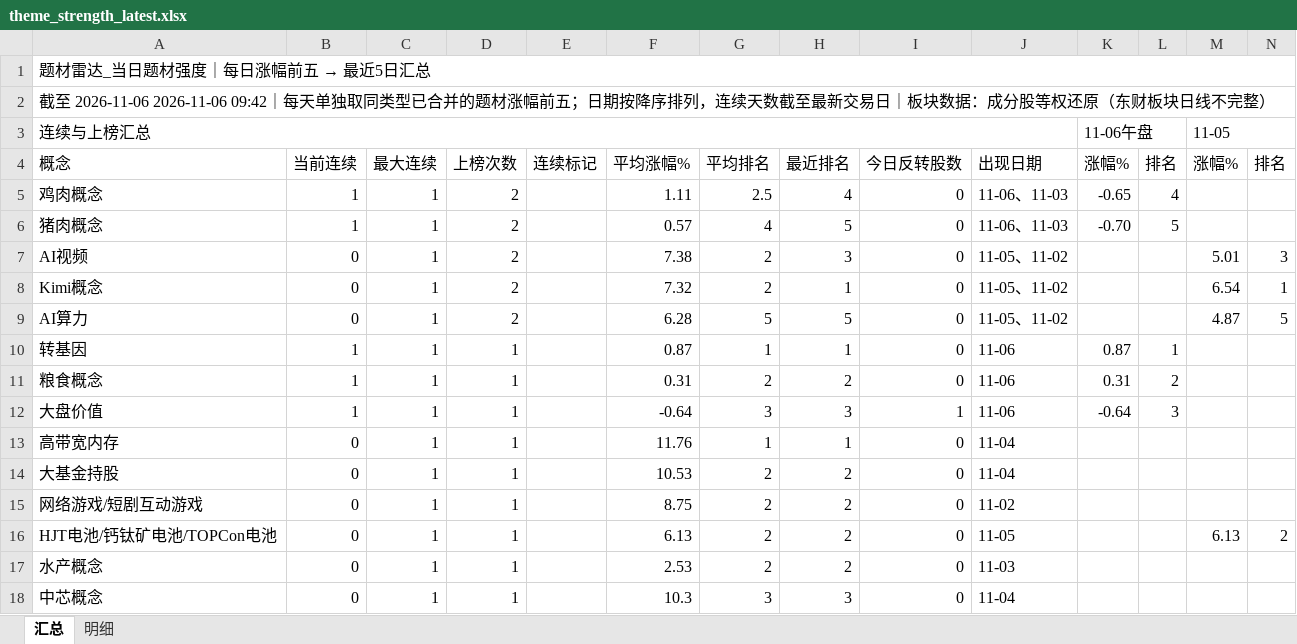
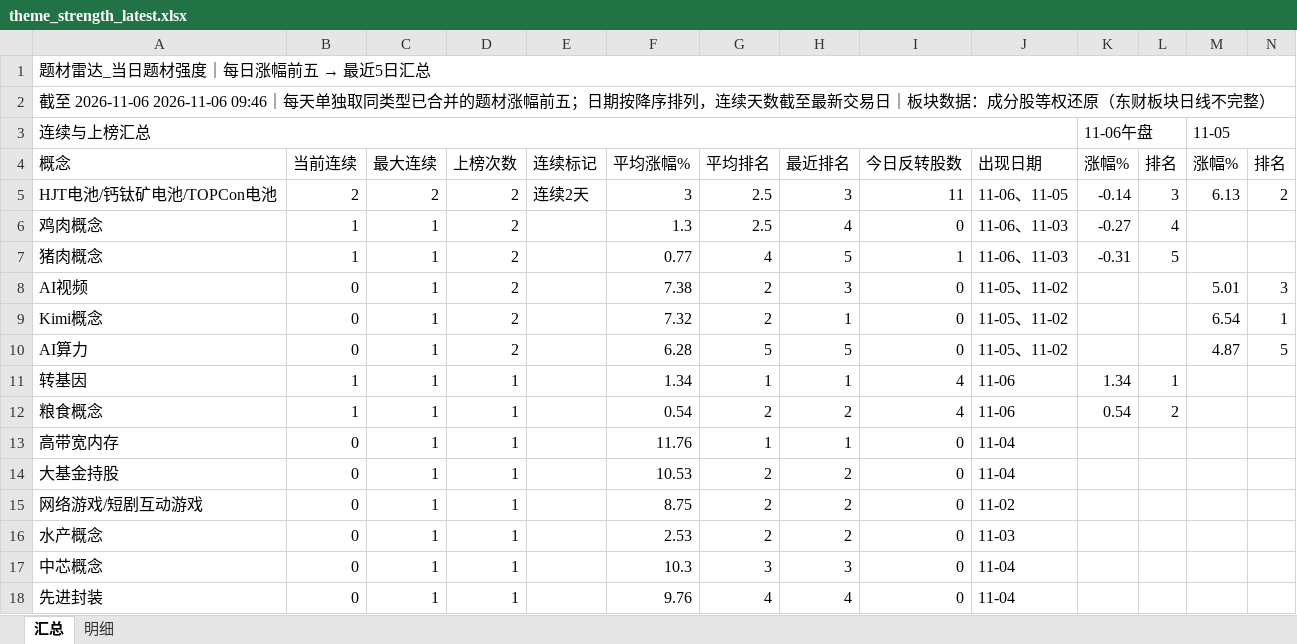
Before and after one commit to nancybhc/a-share-blast-lab, an Excel workbook: data/theme_strength_latest.xlsx, sheet 汇总, drawn as a sheet; only a part is shown; the shorter side is filled out with more unchanged rows; values as stored, in another font and other column widths than the file's, no cell formats; removed rows and columns are numbered as before the commit, all else as after; rows hold the shown columns only; the diff names each change by its address in the sheet, - before the commit and + after, or states it on an @@ line.

```diff
--- a/data/theme_strength_latest.xlsx (sheet 汇总)
+++ b/data/theme_strength_latest.xlsx (sheet 汇总)
-A2: …至 2026-11-06 2026-11-06 09:42｜每天单…
+A2: …至 2026-11-06 2026-11-06 09:46｜每天单…
+row 5: HJT电池/钙钛矿电池/TOPCon电池 | 2 | 2 | 2 | 连续2天 | 3 | 2.5 | 3 | 11 | 11-06、11-05 | -0.14 | 3 | 6.13 | 2
-F6: 1.11
+F6: 1.3
-K6: -0.65
+K6: -0.27
-F7: 0.57
+F7: 0.77
-I7: 0
+I7: 1
-K7: -0.70
+K7: -0.31
-F11: 0.87
+F11: 1.34
-I11:I12: 0
+I11:I12: 4
-K11: 0.87
+K11: 1.34
-F12: 0.31
+F12: 0.54
-K12: 0.31
+K12: 0.54
-row 12: 大盘价值 | 1 | 1 | 1 |  | -0.64 | 3 | 3 | 1 | 11-06 | -0.64 | 3
-row 16: HJT电池/钙钛矿电池/TOPCon电池 | 0 | 1 | 1 |  | 6.13 | 2 | 2 | 0 | 11-05 |  |  | 6.13 | 2
```
Also changed, not shown: sheet 明细, cell formats, 6 other files.
